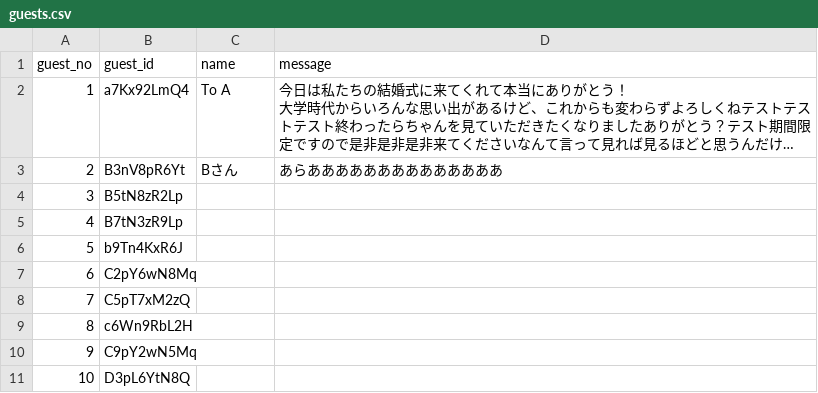
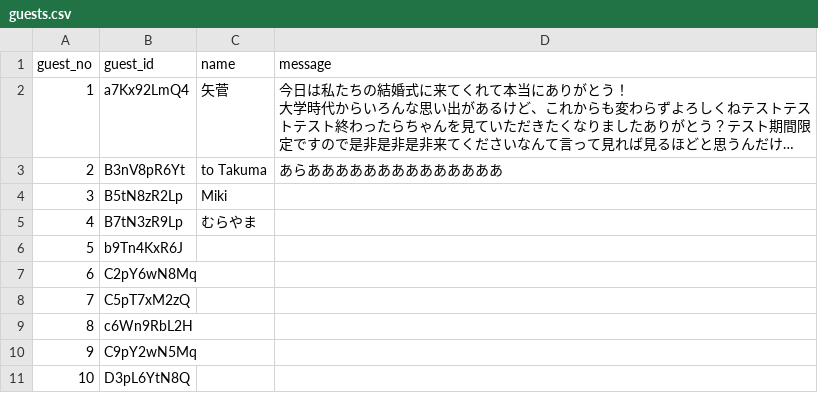
Before and after one commit to rinrin-14/wedding-message, a CSV file: guests.csv, drawn as a sheet; only a part is shown; long unchanged cells end in …; the diff names each change by its address in the sheet, - before the commit and + after, or states it on an @@ line.

Commit message:
Add files via upload

```diff
--- a/guests.csv
+++ b/guests.csv
-C2 (name): To A
+C2 (name): 矢菅
-C3 (name): Bさん
+C3 (name): to Takuma
-C4 (name): (empty)
+C4 (name): Miki
-C5 (name): (empty)
+C5 (name): むらやま
```
